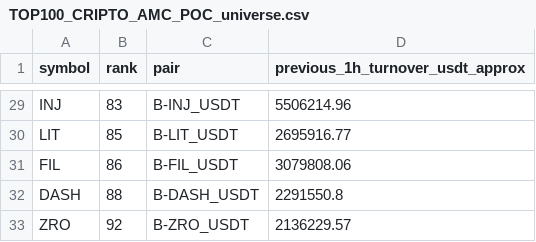
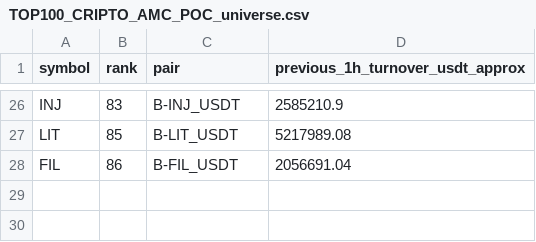
Before and after one commit to jharajesh1210/Guruji, a CSV file: TOP100_CRIPTO_AMC_POC_universe.csv, drawn as a sheet; only a part is shown, gaps mark what is left out; removed rows and columns are numbered as before the commit, all else as after; the diff covers the shown part only; the diff names each change by its address in the sheet, - before the commit and + after, or states it on an @@ line.

```diff
--- a/TOP100_CRIPTO_AMC_POC_universe.csv
+++ b/TOP100_CRIPTO_AMC_POC_universe.csv
-D26 (previous_1h_turnover_usdt_approx): 5506214.96
+D26 (previous_1h_turnover_usdt_approx): 2585210.9
-D27 (previous_1h_turnover_usdt_approx): 2695916.77
+D27 (previous_1h_turnover_usdt_approx): 5217989.08
-D28 (previous_1h_turnover_usdt_approx): 3079808.06
+D28 (previous_1h_turnover_usdt_approx): 2056691.04
-row 32: DASH | 88 | B-DASH_USDT | 2291550.8
-row 33: ZRO | 92 | B-ZRO_USDT | 2136229.57
```
Also changed, not shown: 1 added row, 4 removed rows and 24 edited cells elsewhere in this file, 1 other file.
